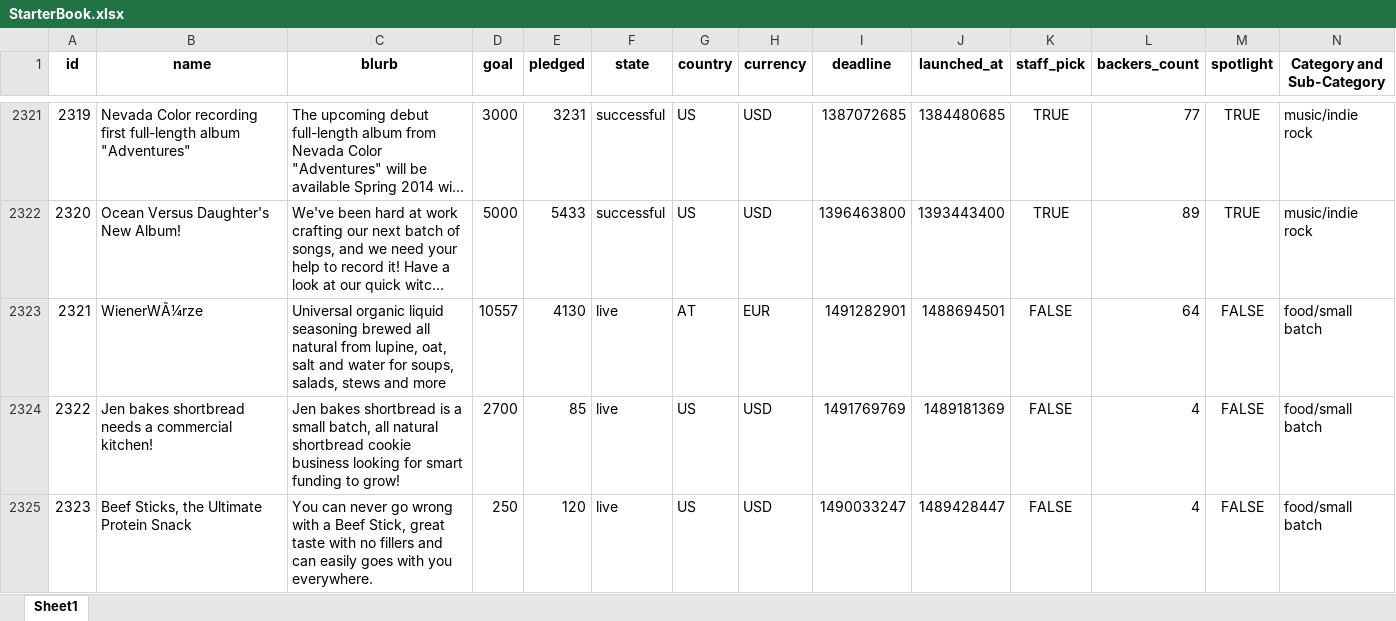
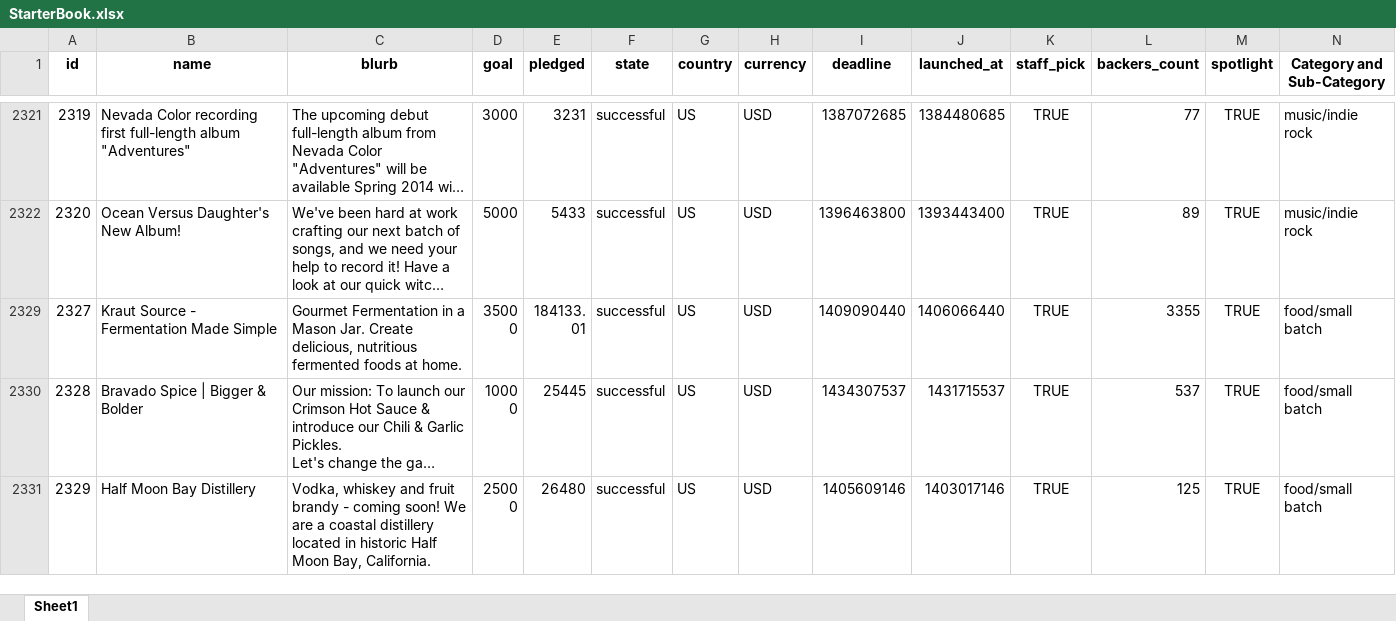
Before and after one commit to S-Maya/HW-1, an Excel workbook: StarterBook.xlsx, sheet Sheet1, drawn as a sheet; only a part is shown, gaps mark what is left out; the shorter side is filled out with more unchanged rows; long unchanged cells end in …; values as stored, in another font and other column widths than the file's, no borders; conditional formats not drawn; the diff covers the shown part only; the diff names each change by its address in the sheet, - before the commit and + after, or states it on an @@ line.

```diff
--- a/StarterBook.xlsx (sheet Sheet1)
+++ b/StarterBook.xlsx (sheet Sheet1)
@@ row 2323 hidden: 2321 | WienerWÃ¼rze | Universal organic liquid seasoning brewed all natural from lupine, oat, salt and water for soups, salads, stews and more | 10557 | 4130 | live | AT | EUR | 1491282901 | 1488694501 | FALSE | 64 | FALSE | food/small batch @@
@@ row 2324 hidden: 2322 | Jen bakes shortbread needs a commercial kitchen! | Jen bakes shortbread is a small batch, all natural shortbread cookie business looking for smart funding to grow! | 2700 | 85 | live | US | USD | 1491769769 | 1489181369 | FALSE | 4 | FALSE | food/small batch @@
@@ row 2325 hidden: 2323 | Beef Sticks, the Ultimate Protein Snack | You can never go wrong with a Beef Stick, great taste with no fillers and can easily goes with you everywhere. | 250 | 120 | live | US | USD | 1490033247 | 1489428447 | FALSE | 4 | FALSE | food/small batch @@
```
Also changed, not shown: 47 hidden or unhidden rows elsewhere in this sheet.
